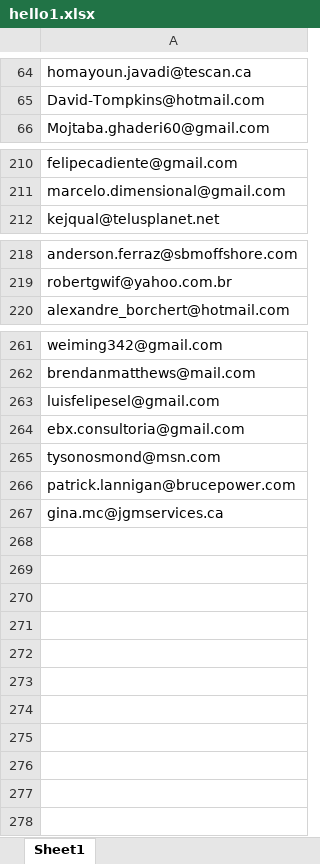
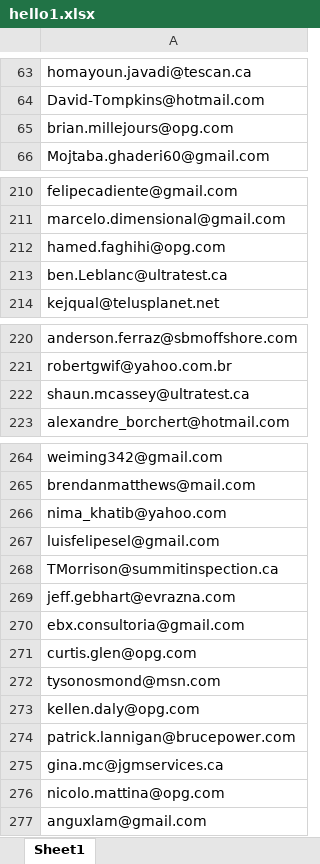
Before and after one commit to amiradmin/QuickCRM, an Excel workbook: mysite/hello1.xlsx, sheet Sheet1, drawn as a sheet; only a part is shown, gaps mark what is left out; values as stored, in another font and other column widths than the file's, no borders; the diff names each change by its address in the sheet, - before the commit and + after, or states it on an @@ line.

```diff
--- a/mysite/hello1.xlsx (sheet Sheet1)
+++ b/mysite/hello1.xlsx (sheet Sheet1)
+row 65: brian.millejours@opg.com
@@ row 38 moved to row 212: hamed.faghihi@opg.com @@
+row 213: ben.Leblanc@ultratest.ca
+row 222: shaun.mcassey@ultratest.ca
+row 266: nima_khatib@yahoo.com
+row 268: TMorrison@summitinspection.ca
+row 269: jeff.gebhart@evrazna.com
+row 271: curtis.glen@opg.com
+row 273: kellen.daly@opg.com
+row 276: nicolo.mattina@opg.com
+row 277: anguxlam@gmail.com
```
Also changed, not shown: 5 other files.
